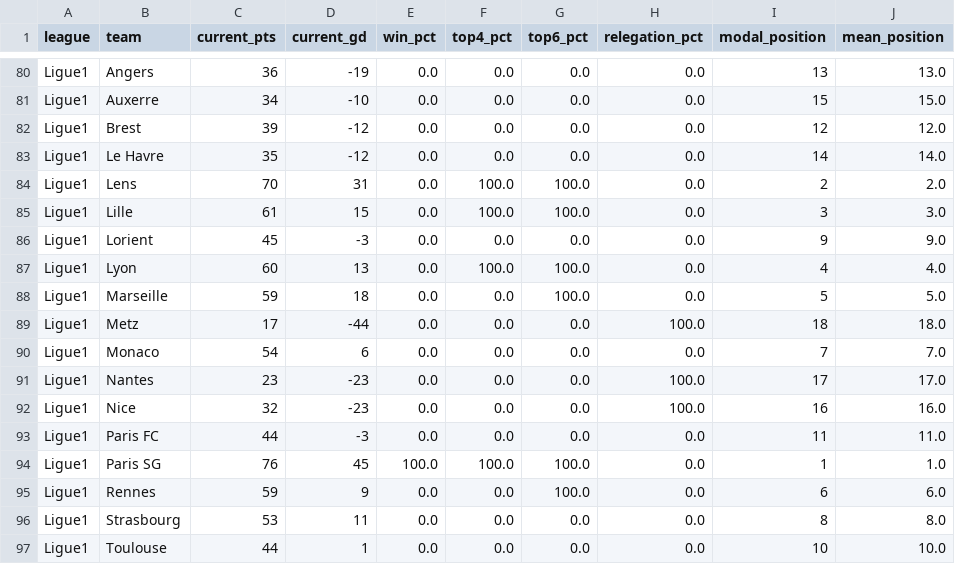
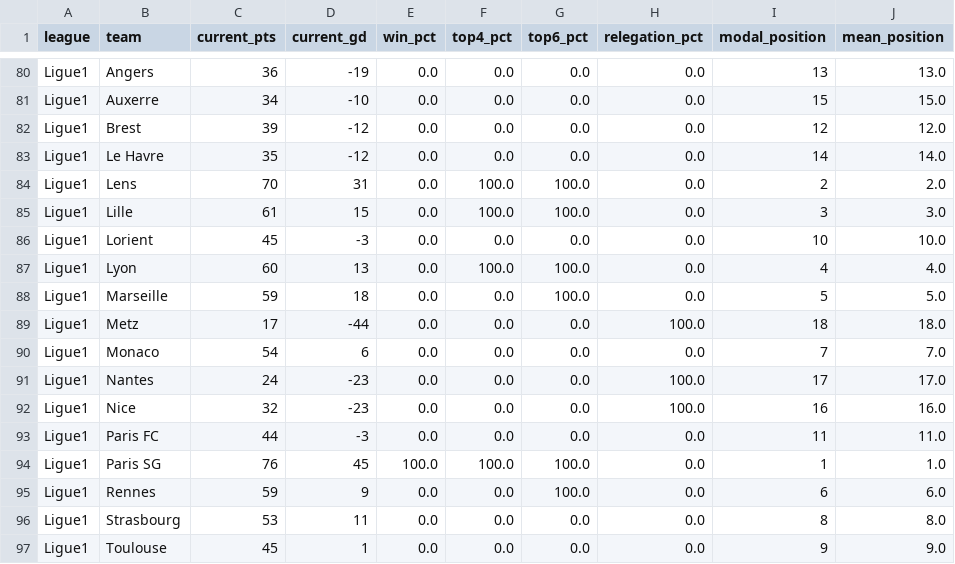
Before and after one commit to conairemolloy/formcast, a CSV file: data/processed/tournament_simulations.csv, drawn as a sheet; only a part is shown, gaps mark what is left out.

```diff
--- a/data/processed/tournament_simulations.csv
+++ b/data/processed/tournament_simulations.csv
@@ -85,3 +85,3 @@ Ligue1,Lens,70,31,0.0,100.0,100.0,0.0,2,2.0
 Ligue1,Lille,61,15,0.0,100.0,100.0,0.0,3,3.0
-Ligue1,Lorient,45,-3,0.0,0.0,0.0,0.0,9,9.0
+Ligue1,Lorient,45,-3,0.0,0.0,0.0,0.0,10,10.0
 Ligue1,Lyon,60,13,0.0,100.0,100.0,0.0,4,4.0
@@ -90,3 +90,3 @@ Ligue1,Metz,17,-44,0.0,0.0,0.0,100.0,18,18.0
 Ligue1,Monaco,54,6,0.0,0.0,0.0,0.0,7,7.0
-Ligue1,Nantes,23,-23,0.0,0.0,0.0,100.0,17,17.0
+Ligue1,Nantes,24,-23,0.0,0.0,0.0,100.0,17,17.0
 Ligue1,Nice,32,-23,0.0,0.0,0.0,100.0,16,16.0
@@ -96,2 +96,2 @@ Ligue1,Rennes,59,9,0.0,0.0,100.0,0.0,6,6.0
 Ligue1,Strasbourg,53,11,0.0,0.0,0.0,0.0,8,8.0
-Ligue1,Toulouse,44,1,0.0,0.0,0.0,0.0,10,10.0
+Ligue1,Toulouse,45,1,0.0,0.0,0.0,0.0,9,9.0
```
Also changed, not shown: data/processed/elo_ratings.csv, data/processed/live_value_bets.csv, 5 other files.
